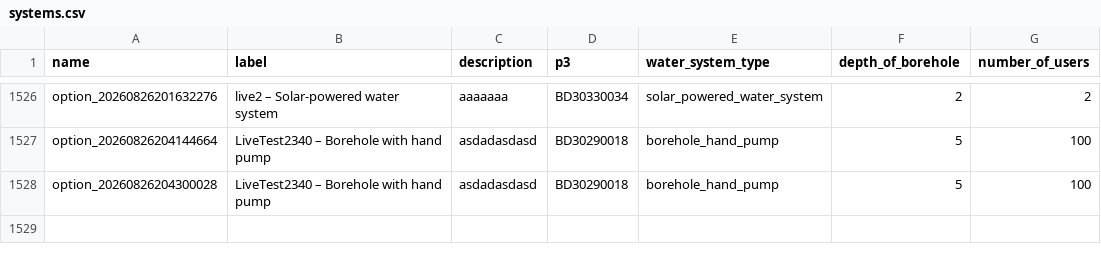
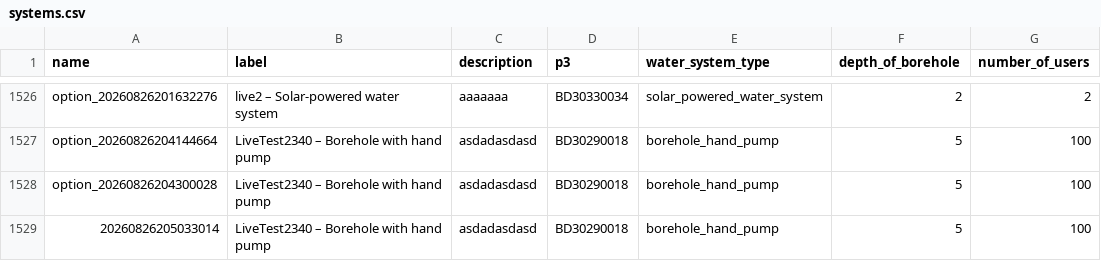
Before and after one commit to osmanburcu/Watercheck, a CSV file: data/systems.csv, drawn as a sheet; only a part is shown, gaps mark what is left out; the diff names each change by its address in the sheet, - before the commit and + after, or states it on an @@ line.

Commit message:
Upload CSV from Power Automate

```diff
--- a/data/systems.csv
+++ b/data/systems.csv
+row 1529: 20260826205033014 | LiveTest2340 – Borehole with hand pump | asdadasdasd | BD30290018 | borehole_hand_pump | 5 | 100
```
